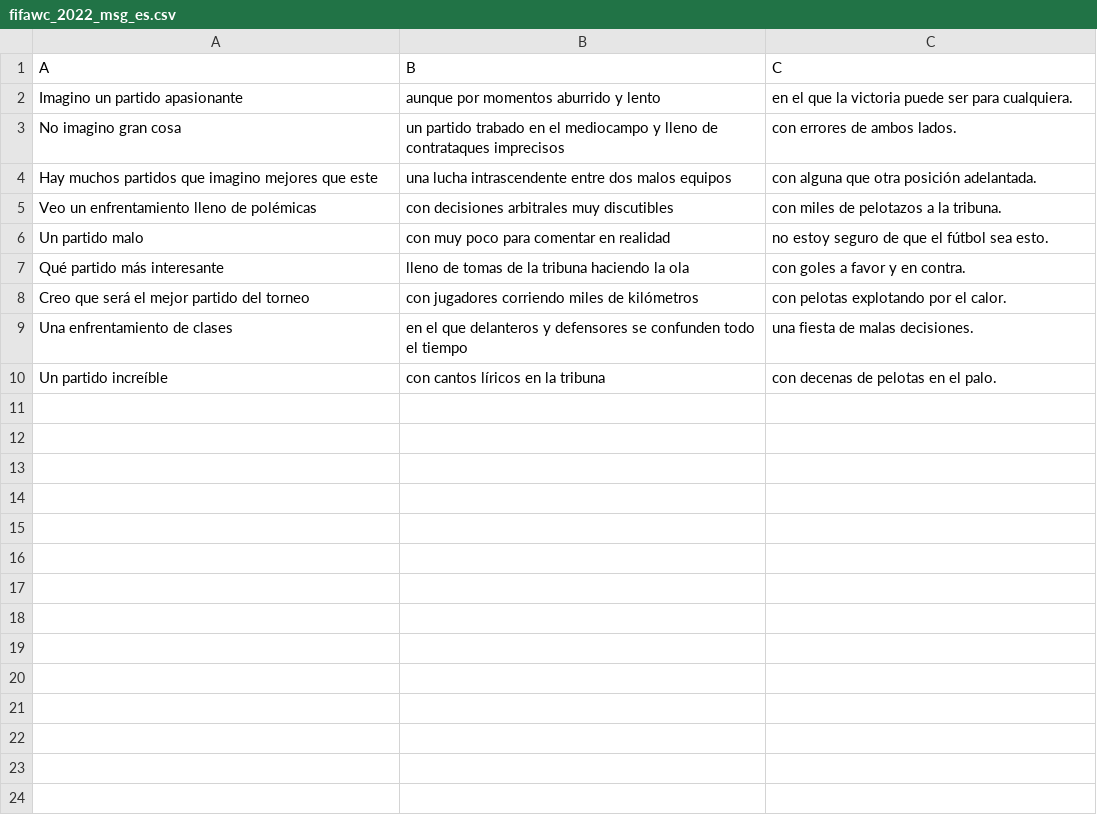
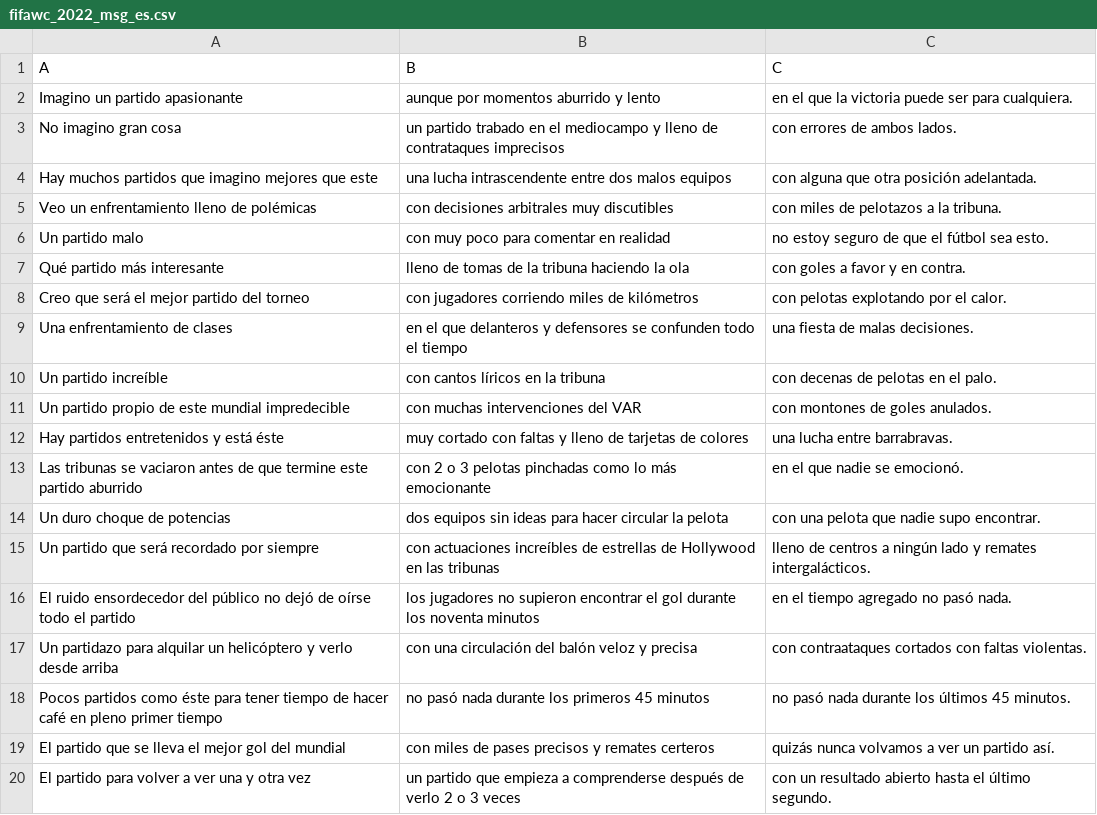
Before and after one commit to rvalla/azarte.bot, a CSV file: assets/text/es/fifawc_2022_msg_es.csv, drawn as a sheet.

Commit message:
Updating text data...

```diff
--- a/assets/text/es/fifawc_2022_msg_es.csv
+++ b/assets/text/es/fifawc_2022_msg_es.csv
@@ -10 +10,11 @@ Una enfrentamiento de clases;en el que delanteros y defensores se confunden todo
 Un partido increíble;con cantos líricos en la tribuna;con decenas de pelotas en el palo.
+Un partido propio de este mundial impredecible;con muchas intervenciones del VAR;con montones de goles anulados.
+Hay partidos entretenidos y está éste;muy cortado con faltas y lleno de tarjetas de colores;una lucha entre barrabravas.
+Las tribunas se vaciaron antes de que termine este partido aburrido;con 2 o 3 pelotas pinchadas como lo más emocionante;en el que nadie se emocionó.
+Un duro choque de potencias;dos equipos sin ideas para hacer circular la pelota;con una pelota que nadie supo encontrar.
+Un partido que será recordado por siempre;con actuaciones increíbles de estrellas de Hollywood en las tribunas;lleno de centros a ningún lado y remates intergalácticos.
+El ruido ensordecedor del público no dejó de oírse todo el partido;los jugadores no supieron encontrar el gol durante los noventa minutos;en el tiempo agregado no pasó nada.
+Un partidazo para alquilar un helicóptero y verlo desde arriba;con una circulación del balón veloz y precisa;con contraataques cortados con faltas violentas.
+Pocos partidos como éste para tener tiempo de hacer café en pleno primer tiempo;no pasó nada durante los primeros 45 minutos;no pasó nada durante los últimos 45 minutos.
+El partido que se lleva el mejor gol del mundial;con miles de pases precisos y remates certeros;quizás nunca volvamos a ver un partido así.
+El partido para volver a ver una y otra vez;un partido que empieza a comprenderse después de verlo 2 o 3 veces;con un resultado abierto hasta el último segundo.
```
Also changed, not shown: assets/text/en/fifawc_2022_msg_en.csv.
